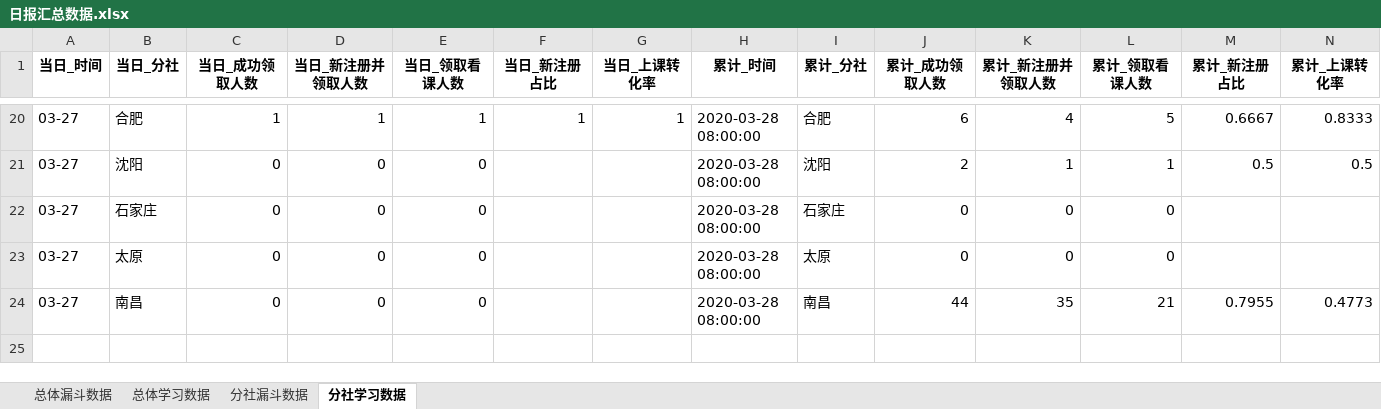
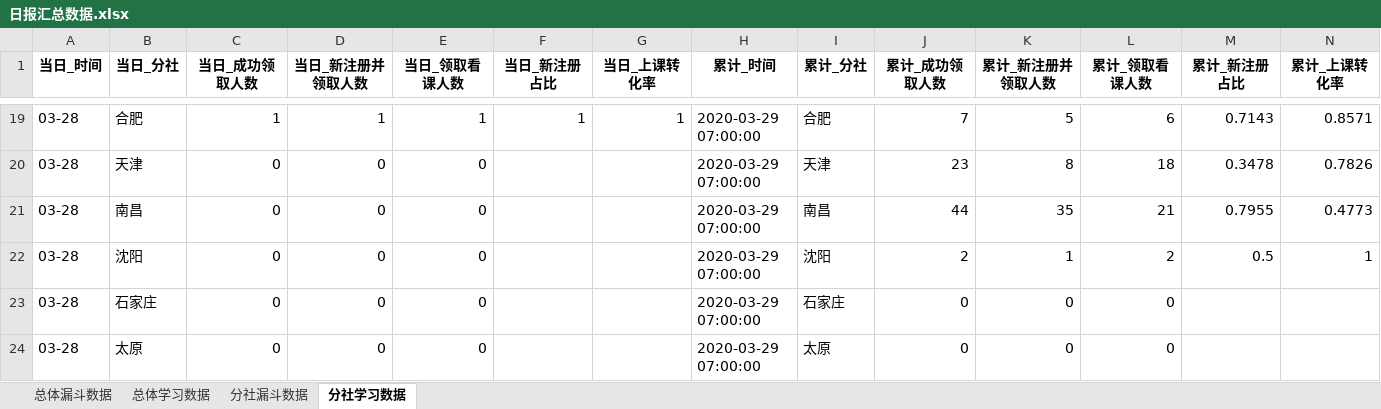
Before and after one commit to BestJoker/pandasDemo, an Excel workbook: data/日报汇总数据.xlsx, sheet 分社学习数据, drawn as a sheet; only a part is shown, gaps mark what is left out; values as stored, in another font and other column widths than the file's, no borders; removed rows and columns are numbered as before the commit, all else as after; the diff covers the shown part only; the diff names each change by its address in the sheet, - before the commit and + after, or states it on an @@ line.

```diff
--- a/data/日报汇总数据.xlsx (sheet 分社学习数据)
+++ b/data/日报汇总数据.xlsx (sheet 分社学习数据)
-A19 (当日_时间): 03-27
+A19 (当日_时间): 03-28
-H19 (累计_时间): 2020-03-28 08:00:00
+H19 (累计_时间): 2020-03-29 07:00:00
-J19 (累计_成功领取人数): 6
+J19 (累计_成功领取人数): 7
-K19 (累计_新注册并领取人数): 4
+K19 (累计_新注册并领取人数): 5
-L19 (累计_领取看课人数): 5
+L19 (累计_领取看课人数): 6
-M19 (累计_新注册占比): 0.6667
+M19 (累计_新注册占比): 0.7143
-N19 (累计_上课转化率): 0.8333
+N19 (累计_上课转化率): 0.8571
+row 20: 03-28 | 天津 | 0 | 0 | 0 |  |  | 2020-03-29 07:00:00 | 天津 | 23 | 8 | 18 | 0.3478 | 0.7826
+row 21: 03-28 | 南昌 | 0 | 0 | 0 |  |  | 2020-03-29 07:00:00 | 南昌 | 44 | 35 | 21 | 0.7955 | 0.4773
-A22:A24 (当日_时间): 03-27
+A22:A24 (当日_时间): 03-28
-H22:H24 (累计_时间): 2020-03-28 08:00:00
+H22:H24 (累计_时间): 2020-03-29 07:00:00
-L22 (累计_领取看课人数): 1
+L22 (累计_领取看课人数): 2
-N22 (累计_上课转化率): 0.5
+N22 (累计_上课转化率): 1
-row 24: 03-27 | 南昌 | 0 | 0 | 0 |  |  | 2020-03-28 08:00:00 | 南昌 | 44 | 35 | 21 | 0.7955 | 0.4773
```
Also changed, not shown: 9 added rows, 10 removed rows and 94 edited cells elsewhere in this sheet, sheet 分社漏斗数据, sheet 总体漏斗数据, sheet 总体学习数据, data/学习数据.xlsx, data/漏斗数据.xlsx, 3 other files.
